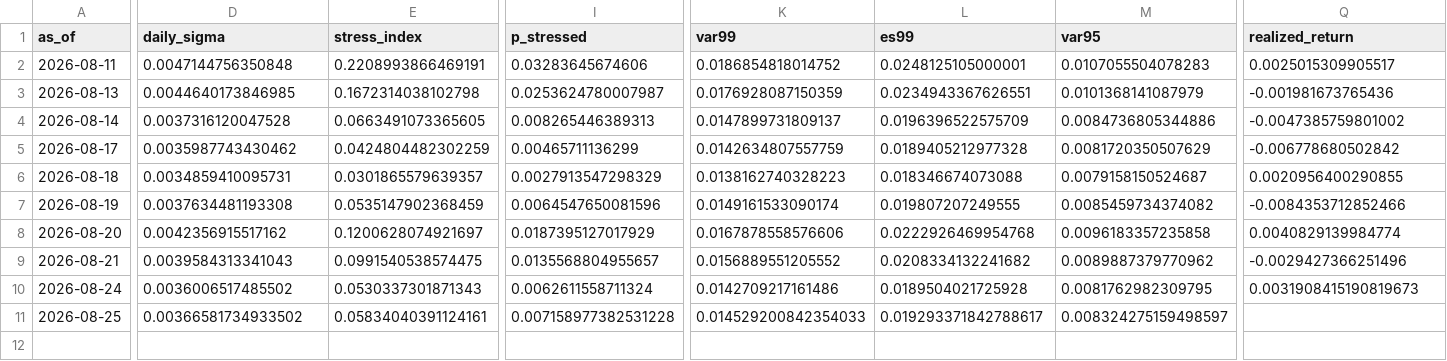
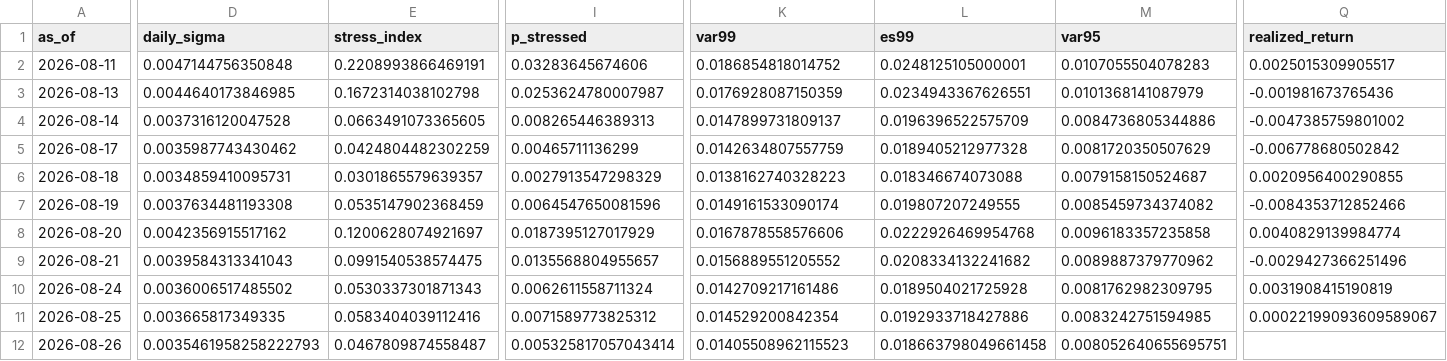
Before and after one commit to gracebianchi/volatility-forecaster, a CSV file: data/forecasts/history.csv, drawn as a sheet; only a part is shown, gaps mark what is left out; rows hold the shown columns only; the diff covers the shown part only; the diff names each change by its address in the sheet, - before the commit and + after, or states it on an @@ line.

```diff
--- a/data/forecasts/history.csv
+++ b/data/forecasts/history.csv
-Q10 (realized_return): 0.0031908415190819673
+Q10 (realized_return): 0.0031908415190819
-D11 (daily_sigma): 0.00366581734933502
+D11 (daily_sigma): 0.003665817349335
-E11 (stress_index): 0.05834040391124161
+E11 (stress_index): 0.0583404039112416
-I11 (p_stressed): 0.007158977382531228
+I11 (p_stressed): 0.0071589773825312
-K11 (var99): 0.014529200842354033
+K11 (var99): 0.014529200842354
-L11 (es99): 0.019293371842788617
+L11 (es99): 0.0192933718427886
-M11 (var95): 0.008324275159498597
+M11 (var95): 0.0083242751594985
-Q11 (realized_return): (empty)
+Q11 (realized_return): 0.00022199093609589067
+row 12: 2026-08-26 | 0.0035461958258222793 | 0.0467809874558487 | 0.005325817057043414 | 0.01405508962115523 | 0.018663798049661458 | 0.008052640655695751
```
Also changed, not shown: 4 edited cells elsewhere in this file, 3 other files.
